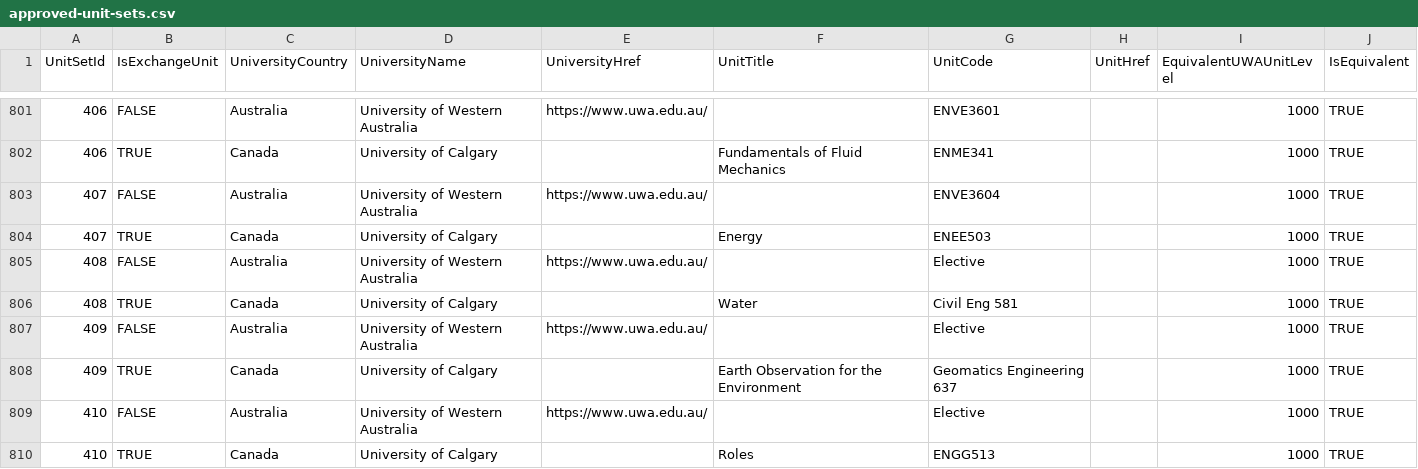
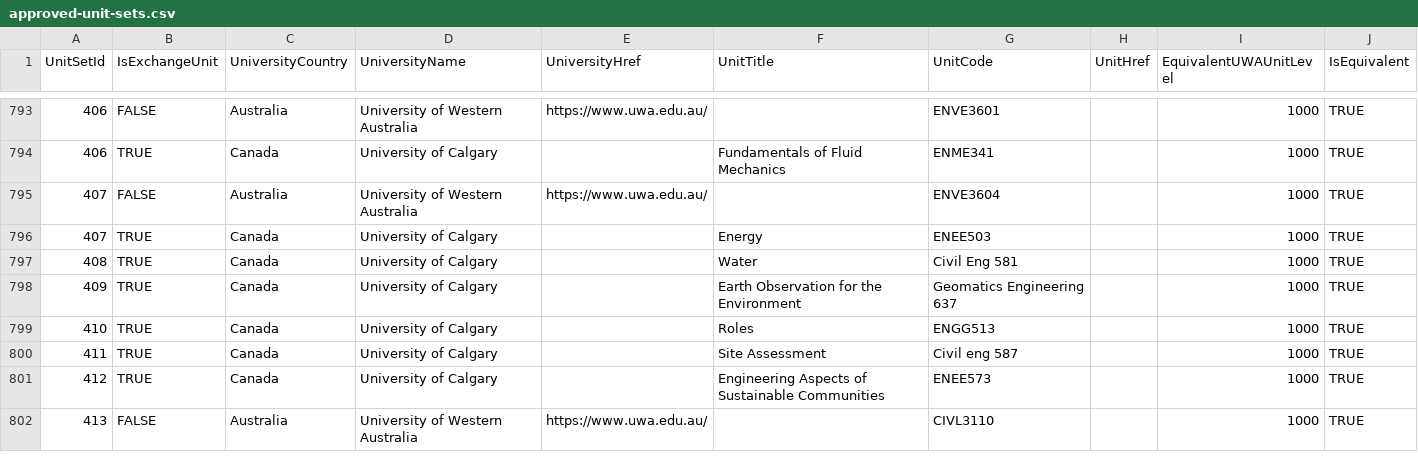
Before and after one commit to HennyH/ExchangeApproval, a CSV file: api/AdminTools/approved-unit-sets.csv, drawn as a sheet; only a part is shown, gaps mark what is left out; the shorter side is filled out with more unchanged rows; the diff covers the shown part only; the diff names each change by its address in the sheet, - before the commit and + after, or states it on an @@ line.

```diff
--- a/api/AdminTools/approved-unit-sets.csv
+++ b/api/AdminTools/approved-unit-sets.csv
-row 805: 408 | FALSE | Australia | University of Western Australia | https://www.uwa.edu.au/ |  | Elective |  | 1000 | TRUE
-row 807: 409 | FALSE | Australia | University of Western Australia | https://www.uwa.edu.au/ |  | Elective |  | 1000 | TRUE
-row 809: 410 | FALSE | Australia | University of Western Australia | https://www.uwa.edu.au/ |  | Elective |  | 1000 | TRUE
```
Also changed, not shown: 20 removed rows elsewhere in this file, 3 other files.
